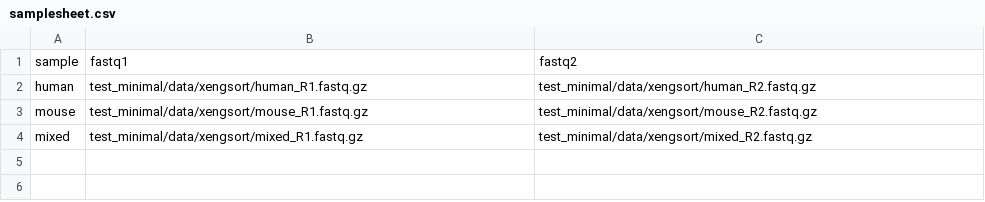
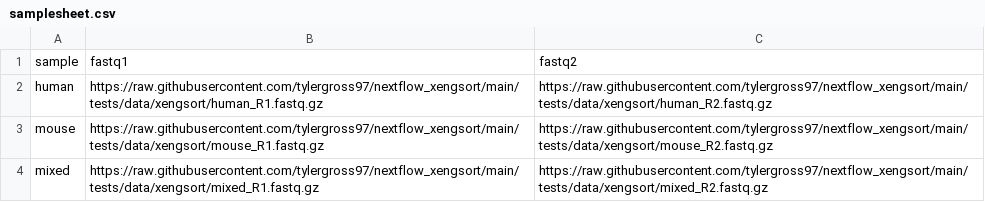
Before and after one commit to tylergross97/nextflow_xengsort, a CSV file: test_minimal/data/xengsort/samplesheet.csv, drawn as a sheet.

Commit message:
Update test_minimal samplesheet to use GitHub URLs
- Change from local file paths to GitHub raw URLs
- Makes test_minimal match main branch's tests/ directory structure
- URLs point to main branch test data files
- Enables remote data fetching for test_minimal profile

This aligns test_minimal with the main branch's testing approach where
test data is fetched from GitHub rather than using local paths.

```diff
--- a/test_minimal/data/xengsort/samplesheet.csv
+++ b/test_minimal/data/xengsort/samplesheet.csv
@@ -1,4 +1,4 @@
 sample,fastq1,fastq2
-human,test_minimal/data/xengsort/human_R1.fastq.gz,test_minimal/data/xengsort/human_R2.fastq.gz
-mouse,test_minimal/data/xengsort/mouse_R1.fastq.gz,test_minimal/data/xengsort/mouse_R2.fastq.gz
-mixed,test_minimal/data/xengsort/mixed_R1.fastq.gz,test_minimal/data/xengsort/mixed_R2.fastq.gz
+human,https://raw.githubusercontent.com/tylergross97/nextflow_xengsort/main/tests/data/xengsort/human_R1.fastq.gz,https://raw.githubusercontent.com/tylergross97/nextflow_xengsort/main/tests/data/xengsort/human_R2.fastq.gz
+mouse,https://raw.githubusercontent.com/tylergross97/nextflow_xengsort/main/tests/data/xengsort/mouse_R1.fastq.gz,https://raw.githubusercontent.com/tylergross97/nextflow_xengsort/main/tests/data/xengsort/mouse_R2.fastq.gz
+mixed,https://raw.githubusercontent.com/tylergross97/nextflow_xengsort/main/tests/data/xengsort/mixed_R1.fastq.gz,https://raw.githubusercontent.com/tylergross97/nextflow_xengsort/main/tests/data/xengsort/mixed_R2.fastq.gz
```
